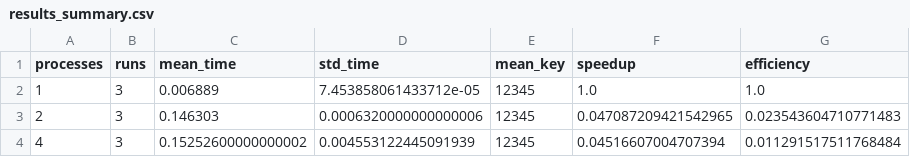
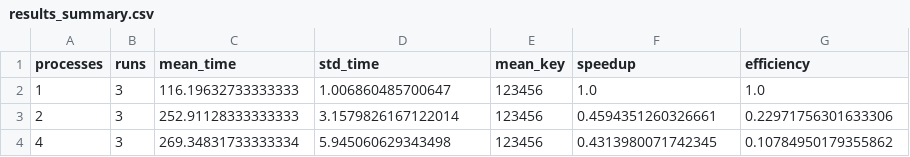
Before and after one commit to josuemj/mpi-des-bruteforce, a CSV file: experiments/results_summary.csv, drawn as a sheet.

```diff
--- a/experiments/results_summary.csv
+++ b/experiments/results_summary.csv
@@ -1,4 +1,4 @@
 processes,runs,mean_time,std_time,mean_key,speedup,efficiency
-1,3,0.006889,7.453858061433712e-05,12345,1.0,1.0
-2,3,0.146303,0.0006320000000000006,12345,0.047087209421542965,0.023543604710771483
-4,3,0.15252600000000002,0.004553122445091939,12345,0.04516607004707394,0.011291517511768484
+1,3,116.19632733333333,1.006860485700647,123456,1.0,1.0
+2,3,252.91128333333333,3.1579826167122014,123456,0.4594351260326661,0.22971756301633306
+4,3,269.34831733333334,5.945060629343498,123456,0.4313980071742345,0.10784950179355862
```
Also changed, not shown: experiments/results_raw.csv, 14 other files.
